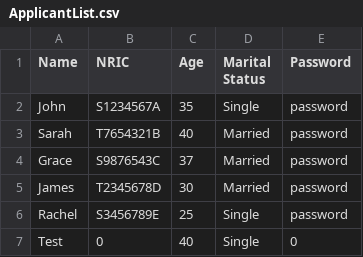
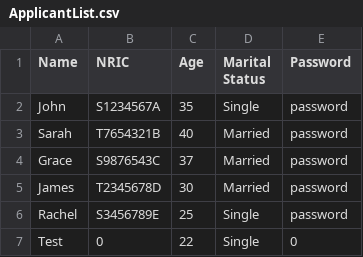
Before and after one commit to J370/SC2002, a CSV file: bto/Data/CSV/ApplicantList.csv, drawn as a sheet.

```diff
--- a/bto/Data/CSV/ApplicantList.csv
+++ b/bto/Data/CSV/ApplicantList.csv
@@ -6,2 +6,2 @@ James,T2345678D,30,Married,password
 Rachel,S3456789E,25,Single,password
-Test,0,40,Single,0
+Test,0,22,Single,0
```
Also changed, not shown: bto/Data/CSV/ProjectList.csv, 14 other files.
